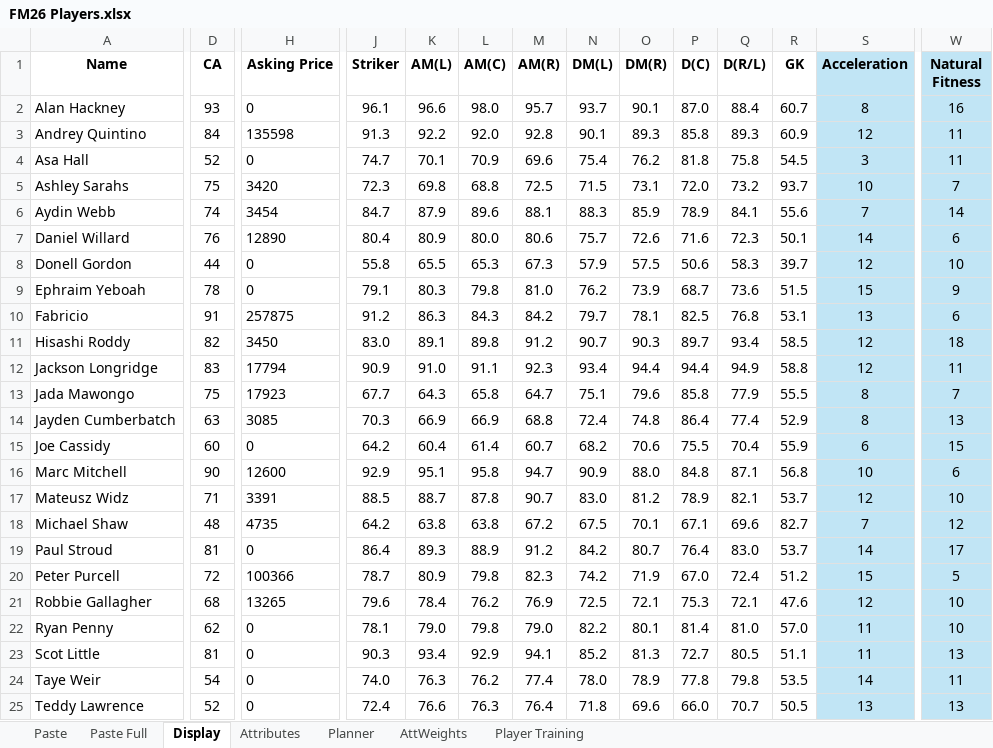
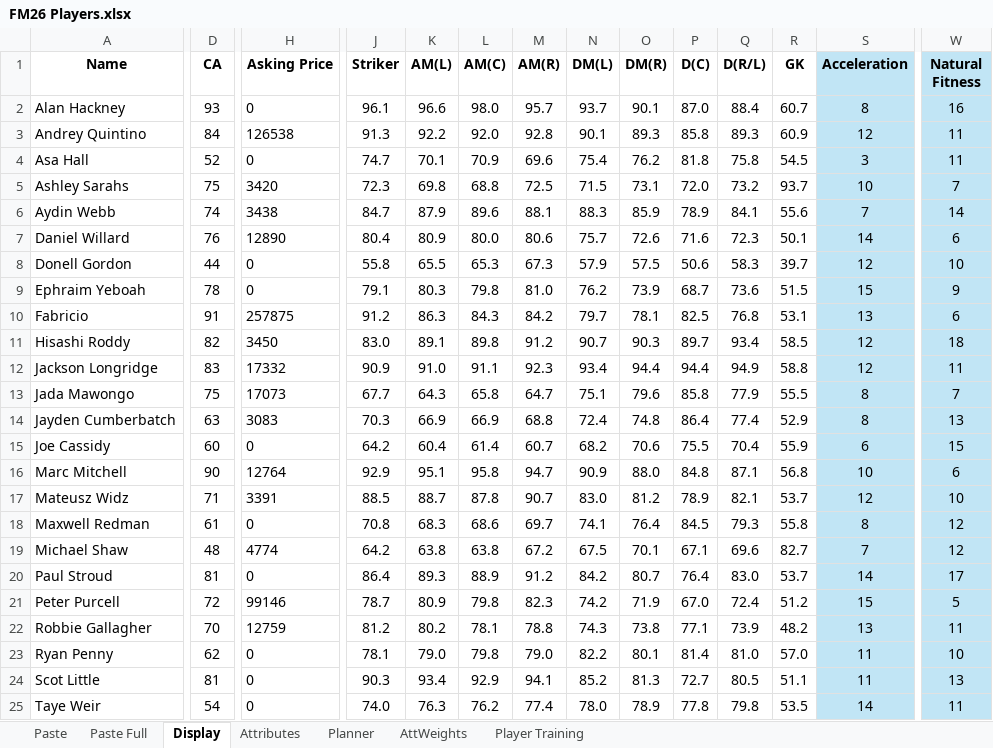
Before and after one commit to bikeracer4487/fm26-lineup-optimizer, an Excel workbook: FM26 Players.xlsx, sheet Display, drawn as a sheet; only a part is shown, gaps mark what is left out; the shorter side is filled out with more unchanged rows; values as stored, in another font and other column widths than the file's, no borders; addresses are those after the commit; the diff covers the shown part only; the diff names each change by its address in the sheet, - before the commit and + after, or states it on an @@ line.

```diff
--- a/FM26 Players.xlsx (sheet Display)
+++ b/FM26 Players.xlsx (sheet Display)
-H3 (Asking Price): 135598
+H3 (Asking Price): 126538
-H6 (Asking Price): 3454
+H6 (Asking Price): 3438
-H12 (Asking Price): 17794
+H12 (Asking Price): 17332
-H13 (Asking Price): 17923
+H13 (Asking Price): 17073
-H14 (Asking Price): 3085
+H14 (Asking Price): 3083
-H16 (Asking Price): 12600
+H16 (Asking Price): 12764
@@ row 40 moved to row 18: Maxwell Redman @@
-H19 (Asking Price): 4735
+H19 (Asking Price): 4774
-H21 (Asking Price): 100366
+H21 (Asking Price): 99146
-D22 (CA): 68
+D22 (CA): 70
-H22 (Asking Price): 13265
+H22 (Asking Price): 12759
-J22 (Striker): 79.6
+J22 (Striker): 81.2
-K22 (AM(L)): 78.4
+K22 (AM(L)): 80.2
-L22 (AM(C)): 76.2
+L22 (AM(C)): 78.1
-M22 (AM(R)): 76.9
+M22 (AM(R)): 78.8
-N22 (DM(L)): 72.5
+N22 (DM(L)): 74.3
-O22 (DM(R)): 72.1
+O22 (DM(R)): 73.8
-P22 (D(C)): 75.3
+P22 (D(C)): 77.1
-Q22 (D(R/L)): 72.1
+Q22 (D(R/L)): 73.9
-R22 (GK): 47.6
+R22 (GK): 48.2
-S22 (Acceleration): 12
+S22 (Acceleration): 13
-W22 (Natural Fitness): 10
+W22 (Natural Fitness): 11
```
Also changed, not shown: 10 edited cells elsewhere in this sheet, sheet Planner, sheet Paste Full, formulas that keep their value, 34 other files.
